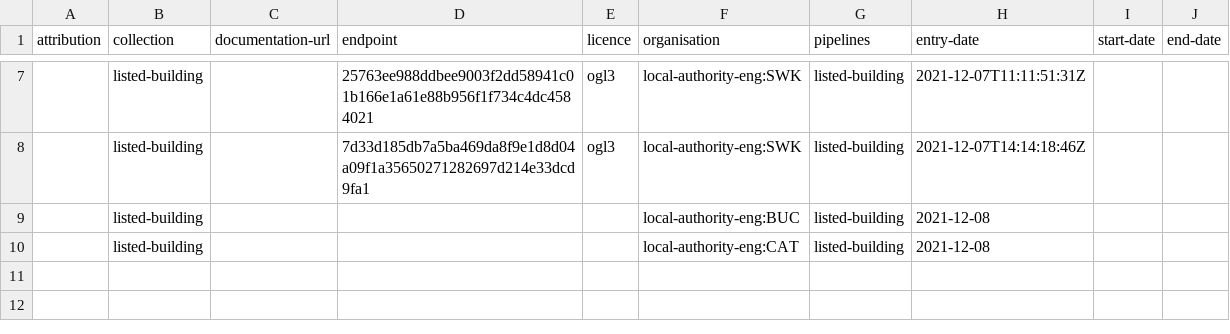
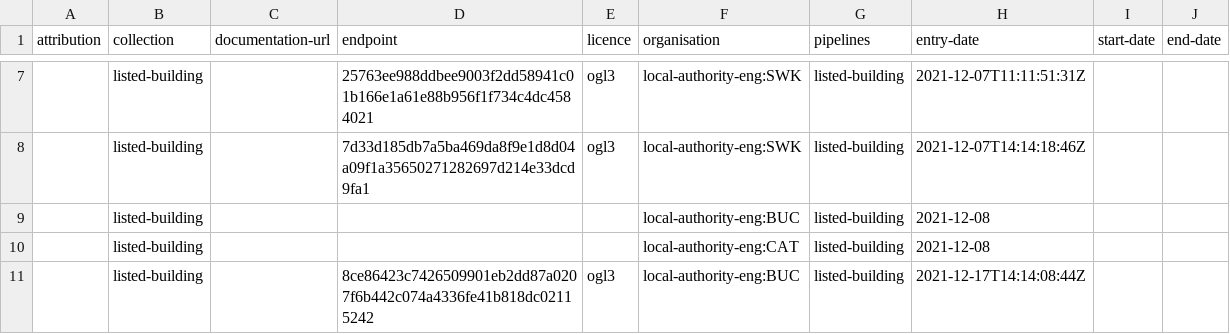
Before and after one commit to digital-land/listed-building-collection, a CSV file: collection/source.csv, drawn as a sheet; only a part is shown, gaps mark what is left out; the diff names each change by its address in the sheet, - before the commit and + after, or states it on an @@ line.

```diff
--- a/collection/source.csv
+++ b/collection/source.csv
+row 11:  | listed-building |  | 8ce86423c7426509901eb2dd87a0207f6b442c074a4336fe41b818dc02115242 | ogl3 | local-authority-eng:BUC | listed-building | 2021-12-17T14:14:08:44Z
```
Also changed, not shown: collection/endpoint.csv, pipeline/column.csv, 1 other file.
